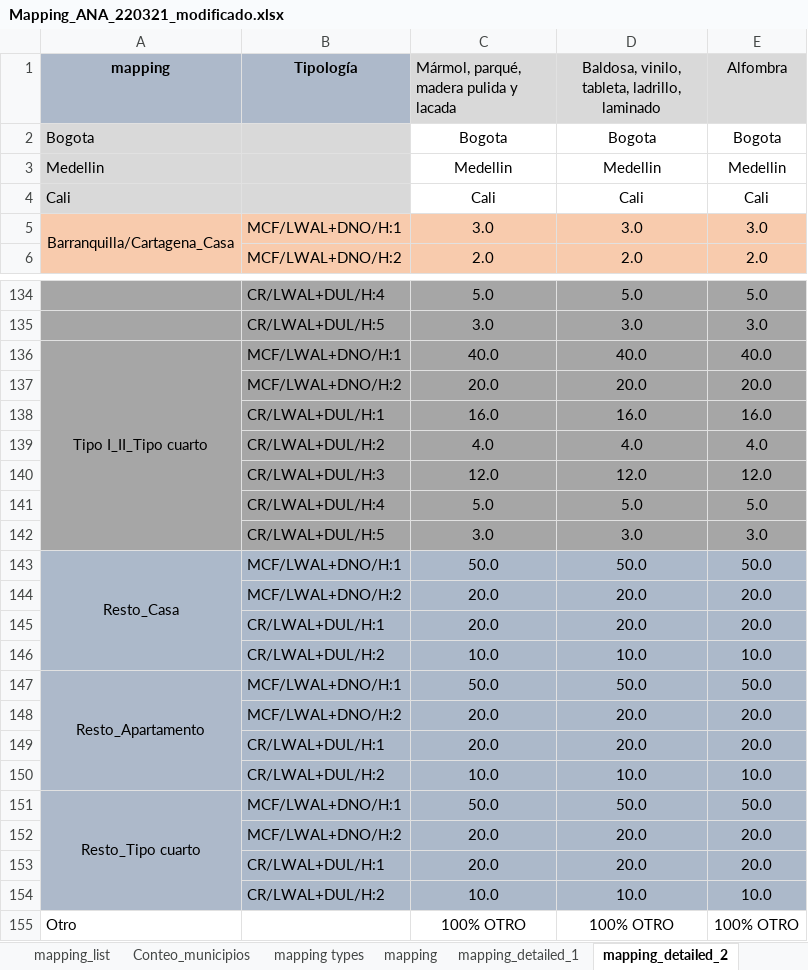
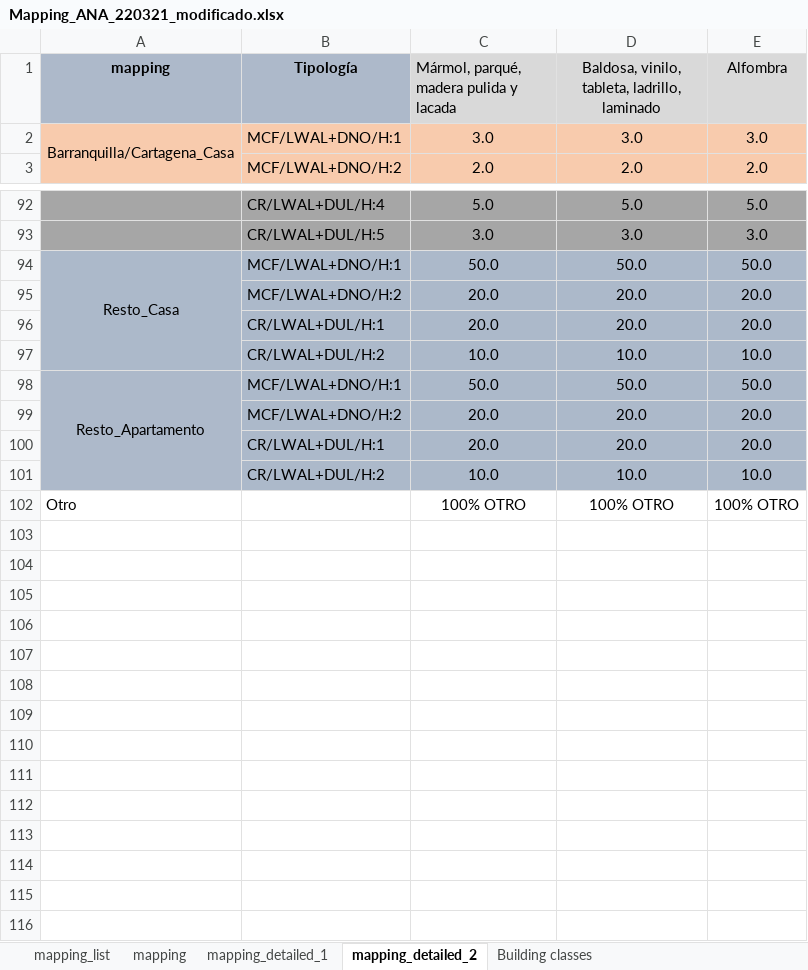
Before and after one commit to jvictor1/Programa-inventario-edificaciones, an Excel workbook: files/Mapping_ANA_220321_modificado.xlsx, sheet mapping_detailed_2, drawn as a sheet; only a part is shown, gaps mark what is left out; values as stored, in another font and other column widths than the file's, no borders; removed rows and columns are numbered as before the commit, all else as after; the diff covers the shown part only; the diff names each change by its address in the sheet, - before the commit and + after, or states it on an @@ line.

```diff
--- a/files/Mapping_ANA_220321_modificado.xlsx (sheet mapping_detailed_2)
+++ b/files/Mapping_ANA_220321_modificado.xlsx (sheet mapping_detailed_2)
-sheet tab: Conteo_municipios
-sheet tab: mapping types
-row 2: Bogota |  | Bogota | Bogota | Bogota
-row 3: Medellin |  | Medellin | Medellin | Medellin
-row 4: Cali |  | Cali | Cali | Cali
-row 136: Tipo I_II_Tipo cuarto | MCF/LWAL+DNO/H:1 | 40.0 | 40.0 | 40.0
-row 137:  | MCF/LWAL+DNO/H:2 | 20.0 | 20.0 | 20.0
-row 138:  | CR/LWAL+DUL/H:1 | 16.0 | 16.0 | 16.0
-row 139:  | CR/LWAL+DUL/H:2 | 4.0 | 4.0 | 4.0
-row 140:  | CR/LWAL+DUL/H:3 | 12.0 | 12.0 | 12.0
-row 141:  | CR/LWAL+DUL/H:4 | 5.0 | 5.0 | 5.0
-row 142:  | CR/LWAL+DUL/H:5 | 3.0 | 3.0 | 3.0
-A147:A150 merged
+A98:A101 merged
-row 148:  | MCF/LWAL+DNO/H:2 | 20.0 | 20.0 | 20.0
-row 149:  | CR/LWAL+DUL/H:1 | 20.0 | 20.0 | 20.0
-row 150:  | CR/LWAL+DUL/H:2 | 10.0 | 10.0 | 10.0
-row 151: Resto_Tipo cuarto | MCF/LWAL+DNO/H:1 | 50.0 | 50.0 | 50.0
```
Also changed, not shown: 39 removed rows and merged cells elsewhere in this sheet, sheet mapping_list, sheet mapping_detailed_1, sheet mapping, formulas that keep their value.
